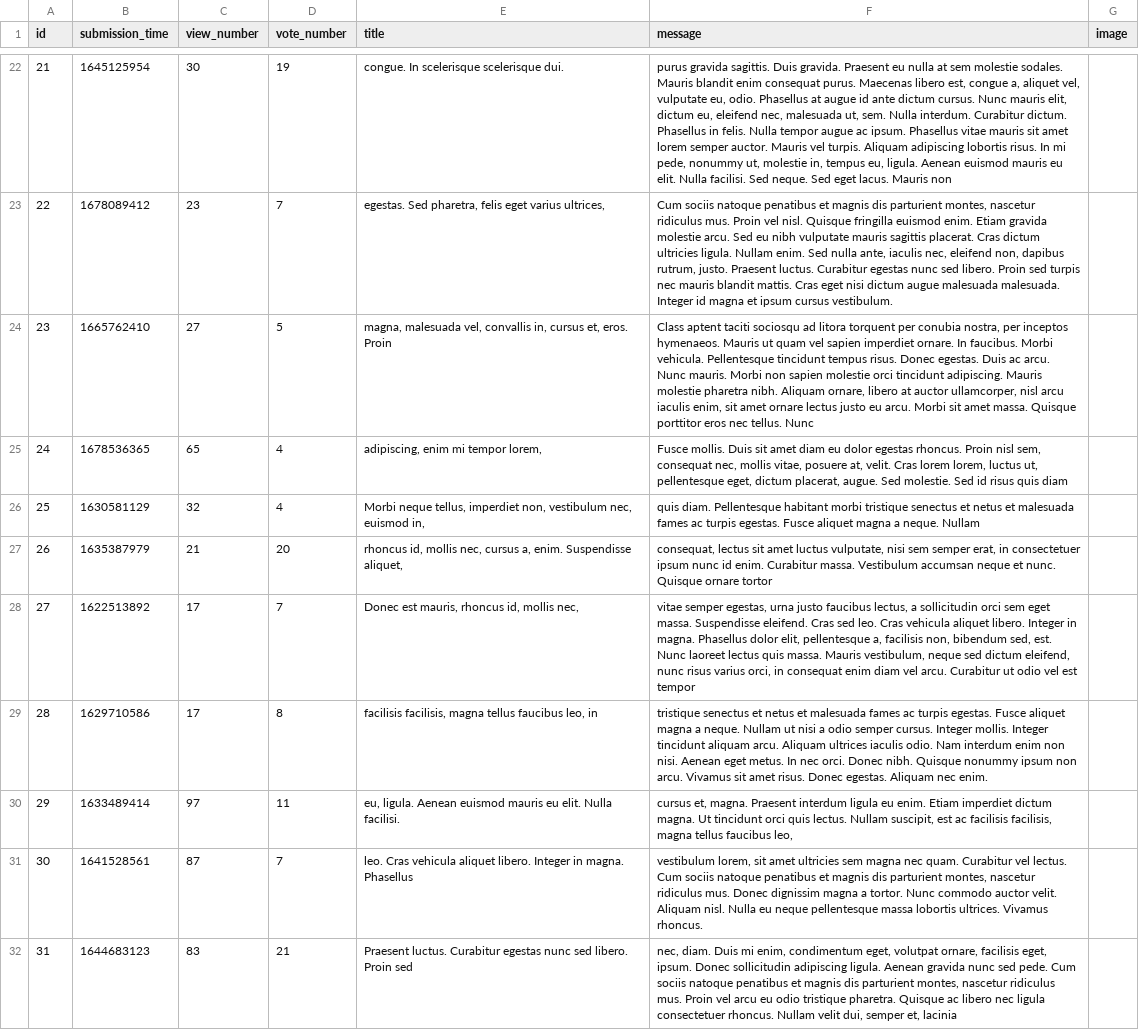
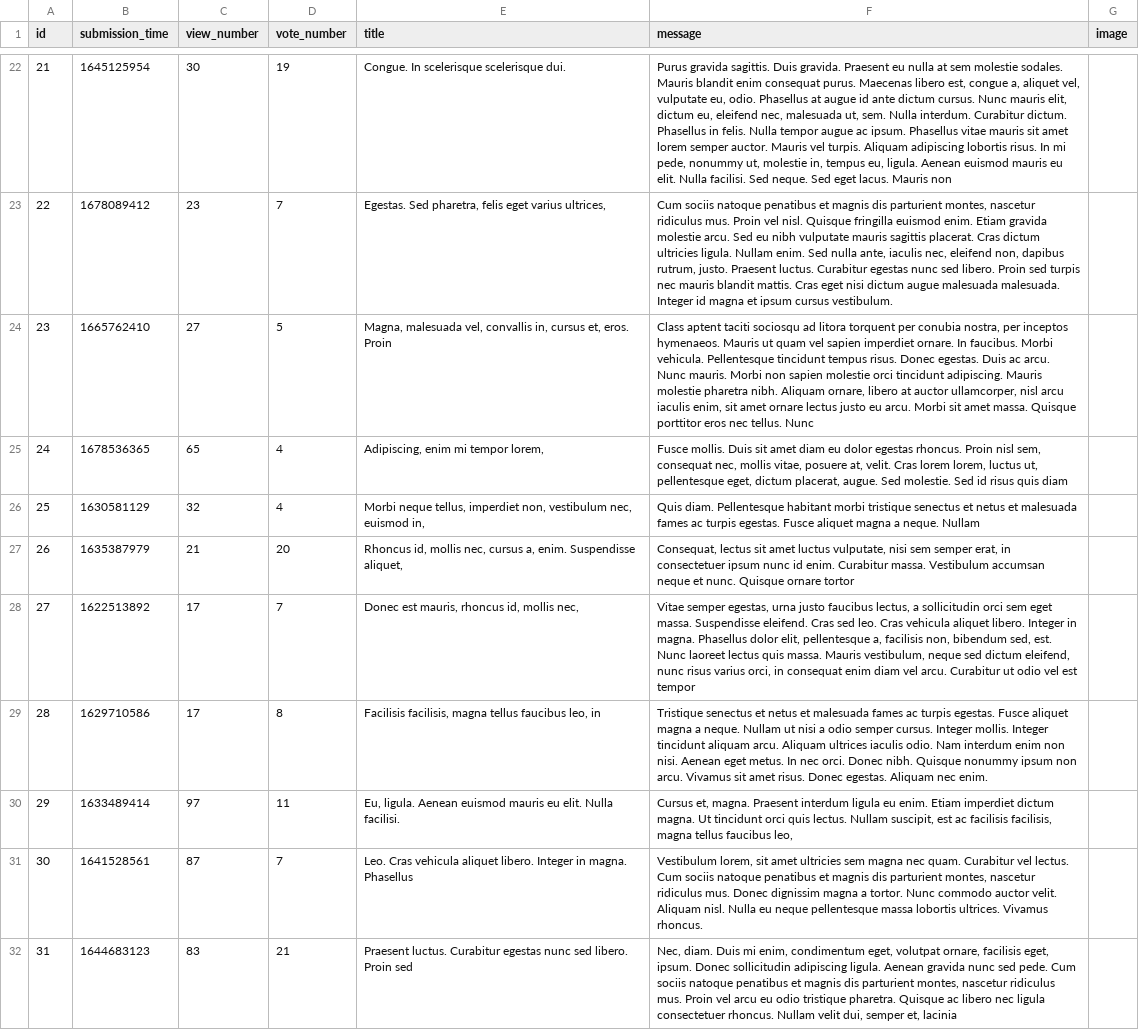
Before and after one commit to Stuff-for-CodeCool/askmate-starter-kit, a CSV file: data/question.csv, drawn as a sheet; only a part is shown, gaps mark what is left out; the diff covers the shown part only; the diff names each change by its address in the sheet, - before the commit and + after, or states it on an @@ line.

```diff
--- a/data/question.csv
+++ b/data/question.csv
-E22 (title): congue. In scelerisque scelerisque dui.
+E22 (title): Congue. In scelerisque scelerisque dui.
-F22 (message): purus gravida sagittis.…
+F22 (message): Purus gravida sagittis.…
-E23 (title): egestas. Sed pharetra,…
+E23 (title): Egestas. Sed pharetra,…
-E24 (title): magna, malesuada vel,…
+E24 (title): Magna, malesuada vel,…
-E25 (title): adipiscing, enim mi tempor lorem,
+E25 (title): Adipiscing, enim mi tempor lorem,
-F26 (message): quis diam. Pellentesque…
+F26 (message): Quis diam. Pellentesque…
-E27 (title): rhoncus id, mollis…
+E27 (title): Rhoncus id, mollis…
-F27 (message): consequat, lectus sit…
+F27 (message): Consequat, lectus sit…
-F28 (message): vitae semper egestas,…
+F28 (message): Vitae semper egestas,…
-E29 (title): facilisis facilisis, magna…
+E29 (title): Facilisis facilisis, magna…
-F29 (message): tristique senectus et…
+F29 (message): Tristique senectus et…
-E30 (title): eu, ligula. Aenean…
+E30 (title): Eu, ligula. Aenean…
-F30 (message): cursus et, magna.…
+F30 (message): Cursus et, magna.…
-E31 (title): leo. Cras vehicula…
+E31 (title): Leo. Cras vehicula…
-F31 (message): vestibulum lorem, sit…
+F31 (message): Vestibulum lorem, sit…
-F32 (message): nec, diam. Duis…
+F32 (message): Nec, diam. Duis…
```
Also changed, not shown: 1 removed row and 144 edited cells elsewhere in this file, data/answer.csv, 7 other files.
